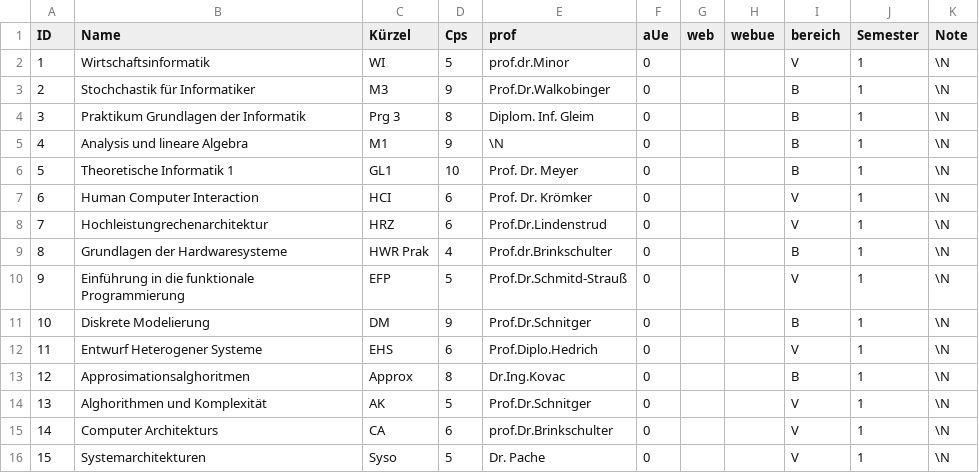
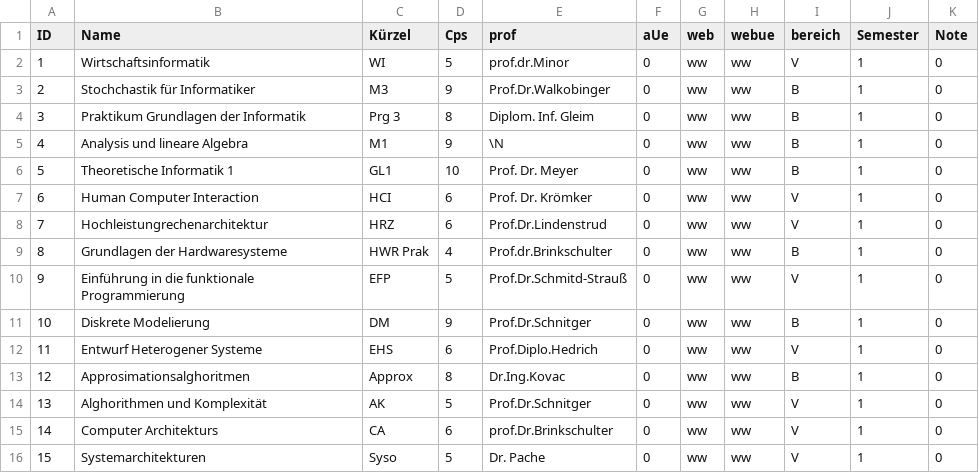
Before and after one commit to devilbreaker/ProjectXModulplaner, a CSV file: app/src/main/assets/modul.csv, drawn as a sheet.

```diff
--- a/app/src/main/assets/modul.csv
+++ b/app/src/main/assets/modul.csv
@@ -1,16 +1,16 @@
 ID;Name;Kürzel;Cps;prof;aUe;web;webue;bereich;Semester;Note
-1;Wirtschaftsinformatik;WI;5;prof.dr.Minor;0;;;V;1;\N
-2;Stochchastik für Informatiker;M3;9;Prof.Dr.Walkobinger;0;;;B;1;\N
-3;Praktikum Grundlagen der Informatik;Prg 3;8;Diplom. Inf. Gleim;0;;;B;1;\N
-4;Analysis und lineare Algebra ;M1;9;\N;0;;;B;1;\N
-5;Theoretische Informatik 1;GL1;10;Prof. Dr. Meyer;0;;;B;1;\N
-6;Human Computer Interaction;HCI;6;Prof. Dr. Krömker;0;;;V;1;\N
-7;Hochleistungrechenarchitektur;HRZ;6;Prof.Dr.Lindenstrud;0;;;V;1;\N
-8;Grundlagen der Hardwaresysteme;HWR Prak;4;Prof.dr.Brinkschulter;0;;;B;1;\N
-9;Einführung in die funktionale Programmierung ;EFP;5;Prof.Dr.Schmitd-Strauß;0;;;V;1;\N
-10;Diskrete Modelierung;DM;9;Prof.Dr.Schnitger;0;;;B;1;\N
-11;Entwurf Heterogener Systeme ;EHS;6;Prof.Diplo.Hedrich;0;;;V;1;\N
-12;Approsimationsalghoritmen ;Approx;8;Dr.Ing.Kovac;0;;;B;1;\N
-13;Alghorithmen und Komplexität;AK;5;Prof.Dr.Schnitger;0;;;V;1;\N
-14;Computer Architekturs;CA;6;prof.Dr.Brinkschulter;0;;;V;1;\N
-15;Systemarchitekturen;Syso;5;Dr. Pache ;0;;;V;1;\N
+1;Wirtschaftsinformatik;WI;5;prof.dr.Minor;0;ww;ww;V;1;0
+2;Stochchastik für Informatiker;M3;9;Prof.Dr.Walkobinger;0;ww;ww;B;1;0
+3;Praktikum Grundlagen der Informatik;Prg 3;8;Diplom. Inf. Gleim;0;ww;ww;B;1;0
+4;Analysis und lineare Algebra ;M1;9;\N;0;ww;ww;B;1;0
+5;Theoretische Informatik 1;GL1;10;Prof. Dr. Meyer;0;ww;ww;B;1;0
+6;Human Computer Interaction;HCI;6;Prof. Dr. Krömker;0;ww;ww;V;1;0
+7;Hochleistungrechenarchitektur;HRZ;6;Prof.Dr.Lindenstrud;0;ww;ww;V;1;0
+8;Grundlagen der Hardwaresysteme;HWR Prak;4;Prof.dr.Brinkschulter;0;ww;ww;B;1;0
+9;Einführung in die funktionale Programmierung ;EFP;5;Prof.Dr.Schmitd-Strauß;0;ww;ww;V;1;0
+10;Diskrete Modelierung;DM;9;Prof.Dr.Schnitger;0;ww;ww;B;1;0
+11;Entwurf Heterogener Systeme ;EHS;6;Prof.Diplo.Hedrich;0;ww;ww;V;1;0
+12;Approsimationsalghoritmen ;Approx;8;Dr.Ing.Kovac;0;ww;ww;B;1;0
+13;Alghorithmen und Komplexität;AK;5;Prof.Dr.Schnitger;0;ww;ww;V;1;0
+14;Computer Architekturs;CA;6;prof.Dr.Brinkschulter;0;ww;ww;V;1;0
+15;Systemarchitekturen;Syso;5;Dr. Pache ;0;ww;ww;V;1;0
```
Also changed, not shown: 6 other files.
